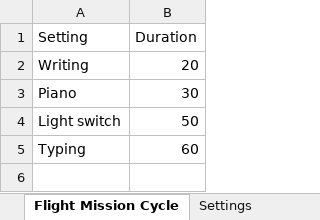
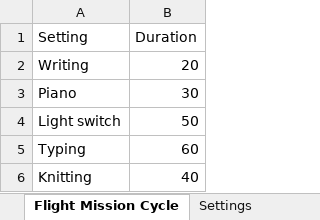
Before and after one commit to jensman100/GDP_47, an Excel workbook: Flight_Mission_Cycle.xlsx, sheet Flight Mission Cycle, drawn as a sheet; values as stored, in another font and other column widths than the file's, no borders; the diff names each change by its address in the sheet, - before the commit and + after, or states it on an @@ line.

Commit message:
Changed teh excel file to include knitting, was a sanity test for me!

```diff
--- a/Flight_Mission_Cycle.xlsx (sheet Flight Mission Cycle)
+++ b/Flight_Mission_Cycle.xlsx (sheet Flight Mission Cycle)
+row 6: Knitting | 40
```
Also changed, not shown: sheet Settings.
